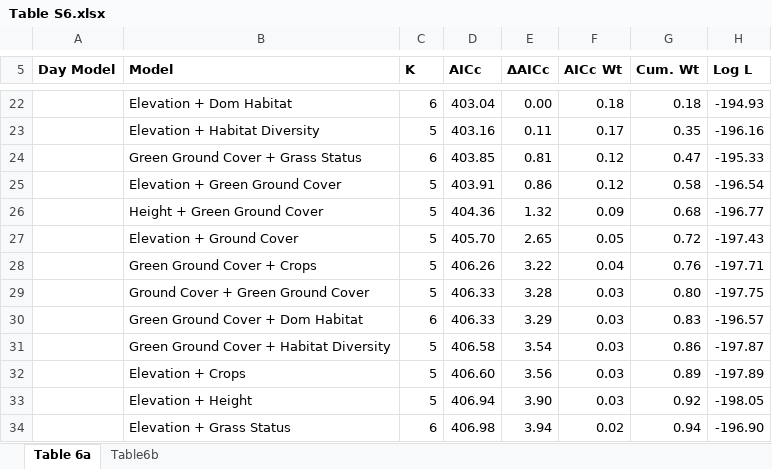
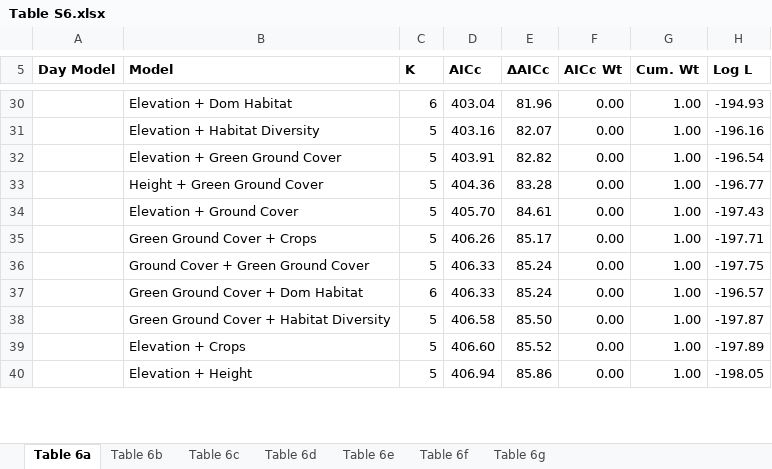
Before and after one commit to RRBird/Invert_Grasslands_Diversity, an Excel workbook: 02. Results/Table S6.xlsx, sheet Table 6a, drawn as a sheet; only a part is shown, gaps mark what is left out; values as stored, in another font and other column widths than the file's, no borders; removed rows and columns are numbered as before the commit, all else as after; the diff covers the shown part only; the diff names each change by its address in the sheet, - before the commit and + after, or states it on an @@ line.

```diff
--- a/02. Results/Table S6.xlsx (sheet Table 6a)
+++ b/02. Results/Table S6.xlsx (sheet Table 6a)
-sheet tab: Table6b
+sheet tab: Table 6b
+sheet tab: Table 6c
+sheet tab: Table 6d
+sheet tab: Table 6e
+sheet tab: Table 6f
+sheet tab: Table 6g
-E30 (ΔAICc): 0.00
+E30 (ΔAICc): 81.96
-F30 (AICc Wt): 0.18
+F30 (AICc Wt): 0.00
-G30 (Cum. Wt): 0.18
+G30 (Cum. Wt): 1.00
-E31 (ΔAICc): 0.11
+E31 (ΔAICc): 82.07
-F31 (AICc Wt): 0.17
+F31 (AICc Wt): 0.00
-G31 (Cum. Wt): 0.35
+G31 (Cum. Wt): 1.00
-row 24:  | Green Ground Cover + Grass Status | 6 | 403.85 | 0.81 | 0.12 | 0.47 | -195.33
-E32 (ΔAICc): 0.86
+E32 (ΔAICc): 82.82
-F32 (AICc Wt): 0.12
+F32 (AICc Wt): 0.00
-G32 (Cum. Wt): 0.58
+G32 (Cum. Wt): 1.00
-E33 (ΔAICc): 1.32
+E33 (ΔAICc): 83.28
-F33 (AICc Wt): 0.09
+F33 (AICc Wt): 0.00
-G33 (Cum. Wt): 0.68
+G33 (Cum. Wt): 1.00
-E34 (ΔAICc): 2.65
+E34 (ΔAICc): 84.61
-F34 (AICc Wt): 0.05
+F34 (AICc Wt): 0.00
-G34 (Cum. Wt): 0.72
+G34 (Cum. Wt): 1.00
-E35 (ΔAICc): 3.22
+E35 (ΔAICc): 85.17
-F35 (AICc Wt): 0.04
+F35 (AICc Wt): 0.00
-G35 (Cum. Wt): 0.76
+G35 (Cum. Wt): 1.00
-E36 (ΔAICc): 3.28
+E36 (ΔAICc): 85.24
-F36:F40 (AICc Wt): 0.03
+F36:F40 (AICc Wt): 0.00
-G36 (Cum. Wt): 0.80
+G36 (Cum. Wt): 1.00
-E37 (ΔAICc): 3.29
+E37 (ΔAICc): 85.24
-G37 (Cum. Wt): 0.83
+G37 (Cum. Wt): 1.00
-E38 (ΔAICc): 3.54
+E38 (ΔAICc): 85.50
-G38 (Cum. Wt): 0.86
+G38 (Cum. Wt): 1.00
-E39 (ΔAICc): 3.56
+E39 (ΔAICc): 85.52
-G39 (Cum. Wt): 0.89
+G39 (Cum. Wt): 1.00
-E40 (ΔAICc): 3.90
+E40 (ΔAICc): 85.86
-G40 (Cum. Wt): 0.92
+G40 (Cum. Wt): 1.00
-row 34:  | Elevation + Grass Status | 6 | 406.98 | 3.94 | 0.02 | 0.94 | -196.90
```
Also changed, not shown: 16 added rows, 14 removed rows and 137 edited cells elsewhere in this sheet, sheet Table 6b, TEMPDOC.xlsx, 19 other files.
